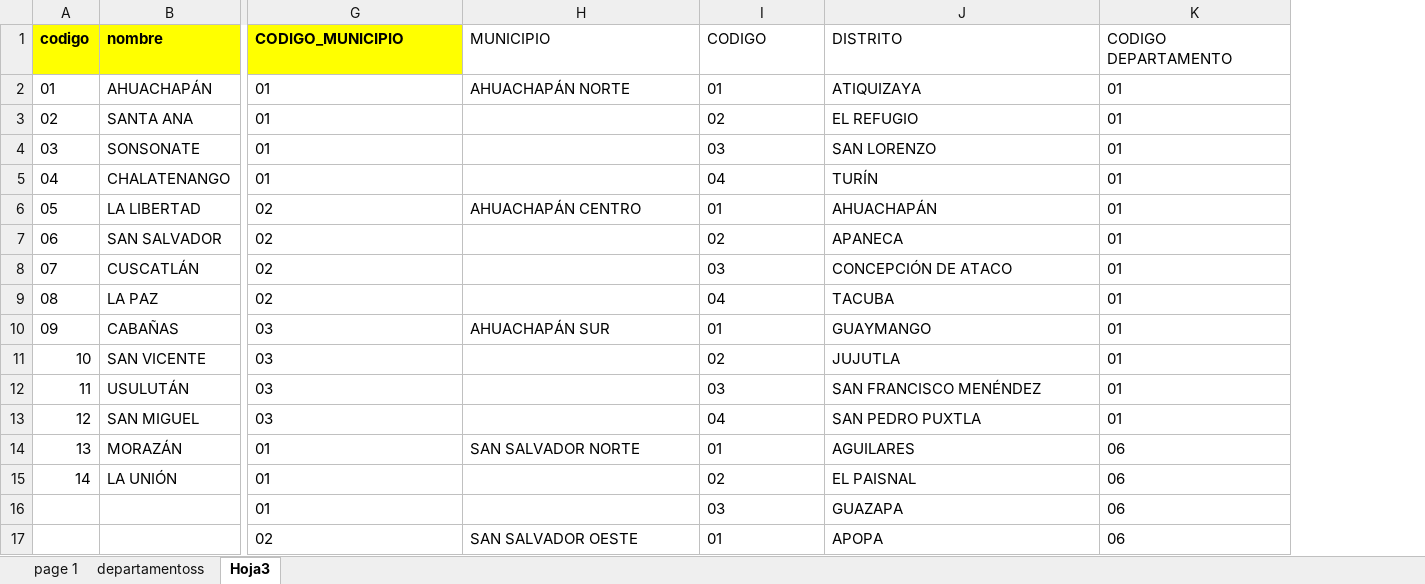
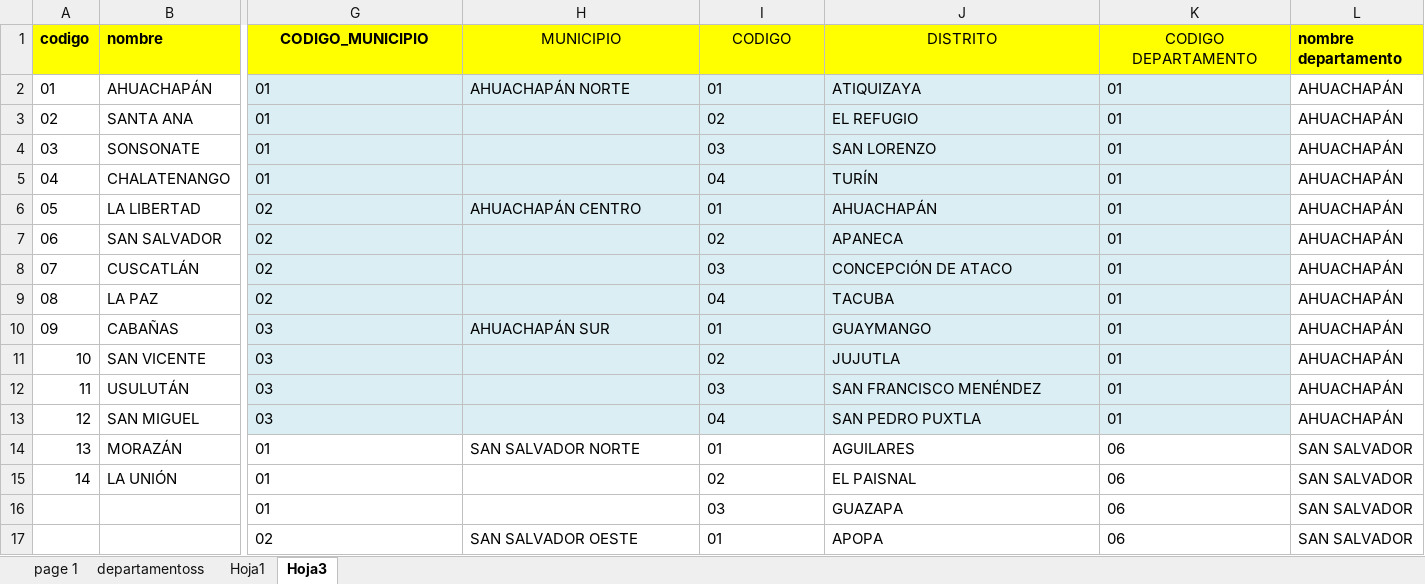
Before and after one commit to carloscerna/registro_academico, an Excel workbook: formatos_hoja_de_calculo/catalogos/departamentos municipios y distritos.xlsx, sheet Hoja3, drawn as a sheet; only a part is shown, gaps mark what is left out; values as stored, in another font and other column widths than the file's, no borders; the diff covers the shown part only; the diff names each change by its address in the sheet, - before the commit and + after, or states it on an @@ line.

```diff
--- a/formatos_hoja_de_calculo/catalogos/departamentos municipios y distritos.xlsx (sheet Hoja3)
+++ b/formatos_hoja_de_calculo/catalogos/departamentos municipios y distritos.xlsx (sheet Hoja3)
+sheet tab: Hoja1
+column L (nombre departamento), rows 2-17: AHUACHAPÁN | AHUACHAPÁN | AHUACHAPÁN | AHUACHAPÁN | AHUACHAPÁN | AHUACHAPÁN | AHUACHAPÁN | AHUACHAPÁN | AHUACHAPÁN | AHUACHAPÁN | AHUACHAPÁN | AHUACHAPÁN | SAN SALVADOR | SAN SALVADOR | SAN SALVADOR | SAN SALVADOR
-G1:K1 alignment: left
+G1:K1 alignment: center
-H1:K1 fill: none
+H1:K1 fill: #FFFF00
-G2:K13 fill: none
+G2:K13 fill: #DBEEF4
```
Also changed, not shown: cell formats elsewhere in this sheet, 10 other files.
